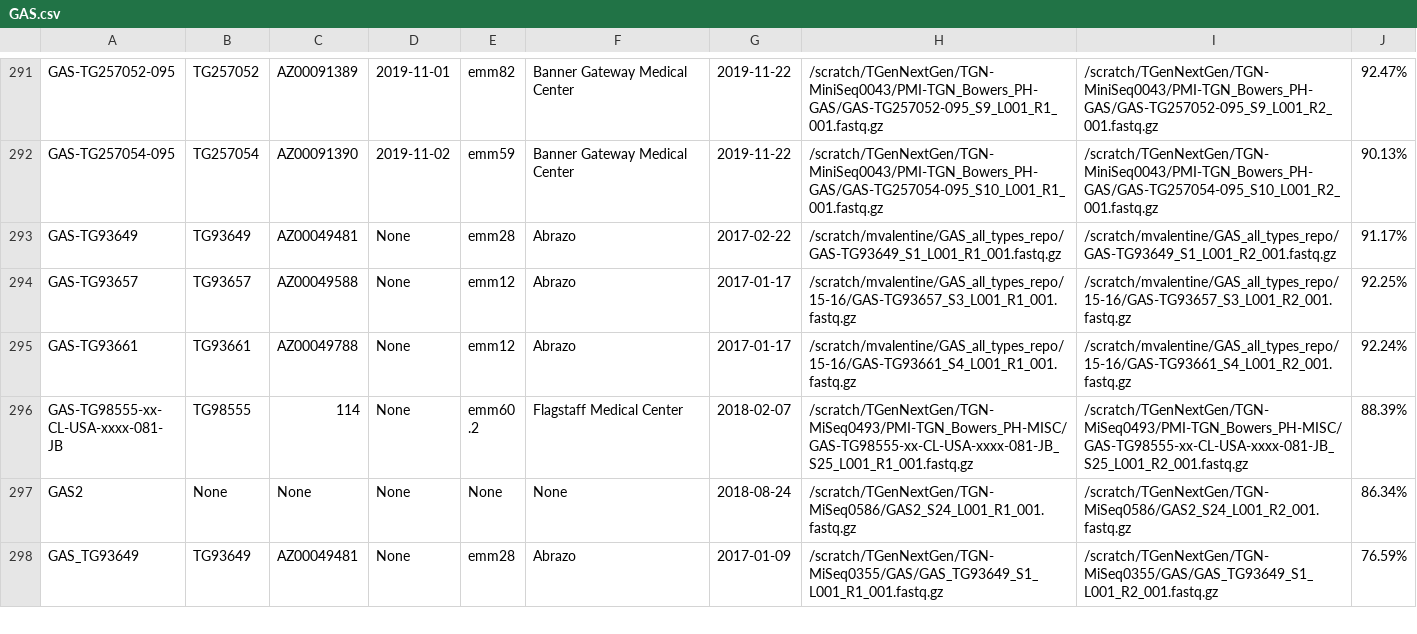
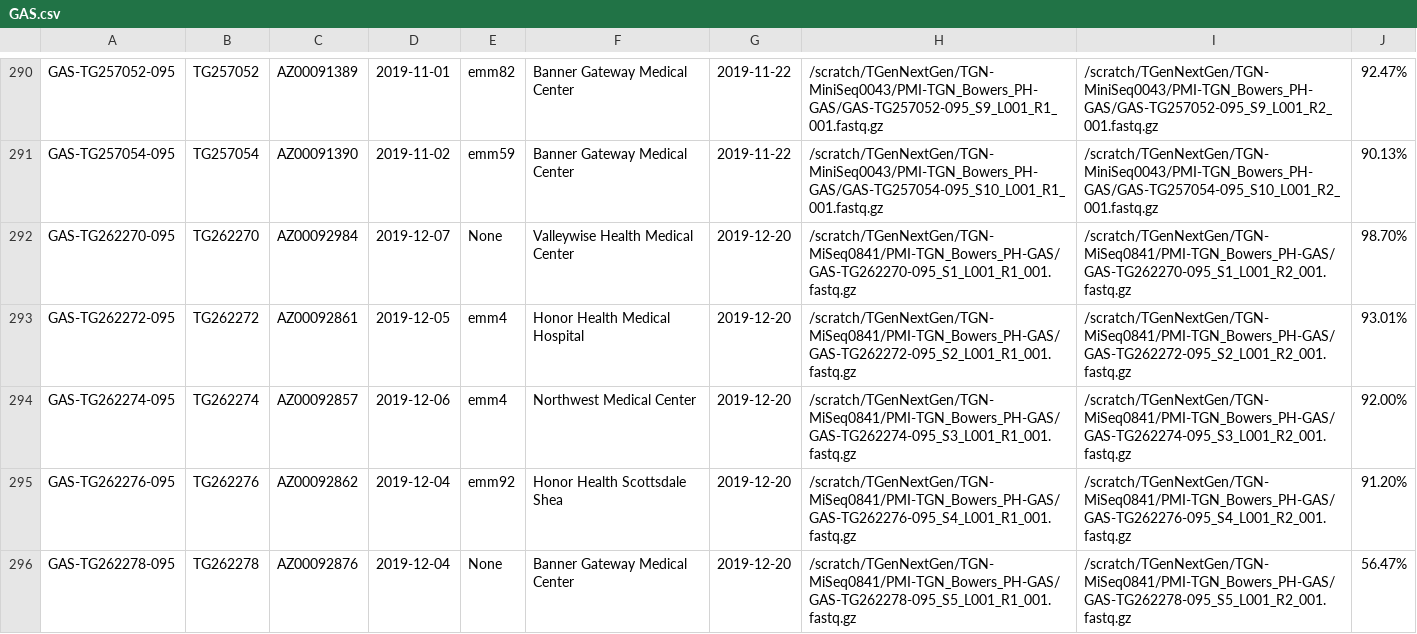
Before and after one commit to caf285/Epitools, a CSV file: CSV/GAS.csv, drawn as a sheet; only a part is shown, gaps mark what is left out; the shorter side is filled out with more unchanged rows; the diff covers the shown part only.

```diff
--- a/CSV/GAS.csv
+++ b/CSV/GAS.csv
@@ -292 +291,6 @@ GAS-TG257052-095,TG257052,AZ00091389,2019-11-01,emm82,Banner Gateway Medical Cen
 GAS-TG257054-095,TG257054,AZ00091390,2019-11-02,emm59,Banner Gateway Medical Center ,2019-11-22,/scratch/TGenNextGen/TGN-MiniSeq0043/PMI-TGN_Bowers_PH-GAS/GAS-TG257054-095_S10_L001_R1_001.fastq.gz,/scratch/TGenNextGen/TGN-MiniSeq0043/PMI-TGN_Bowers_PH-GAS/GAS-TG257054-095_S10_L001_R2_001.fastq.gz,90.13%
+GAS-TG262270-095,TG262270,AZ00092984,2019-12-07,None,Valleywise Health Medical Center,2019-12-20,/scratch/TGenNextGen/TGN-MiSeq0841/PMI-TGN_Bowers_PH-GAS/GAS-TG262270-095_S1_L001_R1_001.fastq.gz,/scratch/TGenNextGen/TGN-MiSeq0841/PMI-TGN_Bowers_PH-GAS/GAS-TG262270-095_S1_L001_R2_001.fastq.gz,98.70%
+GAS-TG262272-095,TG262272,AZ00092861,2019-12-05,emm4,Honor Health Medical Hospital,2019-12-20,/scratch/TGenNextGen/TGN-MiSeq0841/PMI-TGN_Bowers_PH-GAS/GAS-TG262272-095_S2_L001_R1_001.fastq.gz,/scratch/TGenNextGen/TGN-MiSeq0841/PMI-TGN_Bowers_PH-GAS/GAS-TG262272-095_S2_L001_R2_001.fastq.gz,93.01%
+GAS-TG262274-095,TG262274,AZ00092857,2019-12-06,emm4,Northwest Medical Center,2019-12-20,/scratch/TGenNextGen/TGN-MiSeq0841/PMI-TGN_Bowers_PH-GAS/GAS-TG262274-095_S3_L001_R1_001.fastq.gz,/scratch/TGenNextGen/TGN-MiSeq0841/PMI-TGN_Bowers_PH-GAS/GAS-TG262274-095_S3_L001_R2_001.fastq.gz,92.00%
+GAS-TG262276-095,TG262276,AZ00092862,2019-12-04,emm92,Honor Health Scottsdale Shea,2019-12-20,/scratch/TGenNextGen/TGN-MiSeq0841/PMI-TGN_Bowers_PH-GAS/GAS-TG262276-095_S4_L001_R1_001.fastq.gz,/scratch/TGenNextGen/TGN-MiSeq0841/PMI-TGN_Bowers_PH-GAS/GAS-TG262276-095_S4_L001_R2_001.fastq.gz,91.20%
+GAS-TG262278-095,TG262278,AZ00092876,2019-12-04,None,Banner Gateway Medical Center,2019-12-20,/scratch/TGenNextGen/TGN-MiSeq0841/PMI-TGN_Bowers_PH-GAS/GAS-TG262278-095_S5_L001_R1_001.fastq.gz,/scratch/TGenNextGen/TGN-MiSeq0841/PMI-TGN_Bowers_PH-GAS/GAS-TG262278-095_S5_L001_R2_001.fastq.gz,56.47%
```
Also changed, not shown: 7 added rows, 4 removed rows, 26 moved rows and 12 edited cells elsewhere in this file, 5 other files.
